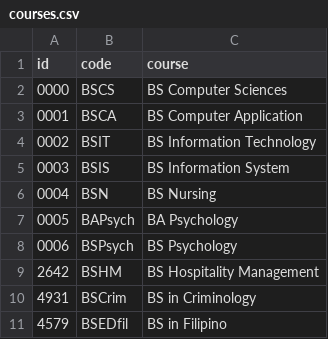
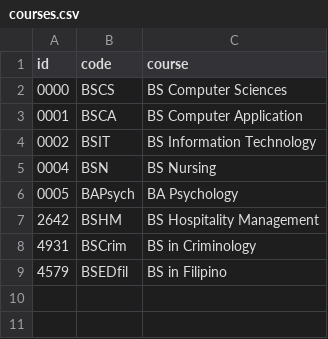
Before and after one commit to csjames03/ssis-v1, a CSV file: courses.csv, drawn as a sheet.

```diff
--- a/courses.csv
+++ b/courses.csv
@@ -4,6 +4,4 @@ id,code,course
 0002,BSIT,BS Information Technology
-0003,BSIS,BS Information System
 0004,BSN,BS Nursing
 0005,BAPsych,BA Psychology
-0006,BSPsych,BS Psychology
 2642,BSHM,BS Hospitality Management
```
Also changed, not shown: student.csv, 2 other files.
